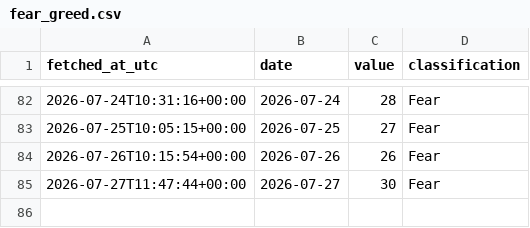
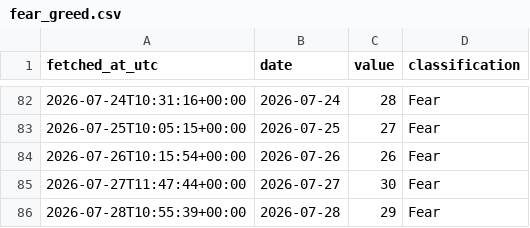
Before and after one commit to DSmarc7/daily-quant-log, a CSV file: fear-greed/data/fear_greed.csv, drawn as a sheet; only a part is shown, gaps mark what is left out; the diff names each change by its address in the sheet, - before the commit and + after, or states it on an @@ line.

Commit message:
fear-greed: snapshot 2026-07-28

```diff
--- a/fear-greed/data/fear_greed.csv
+++ b/fear-greed/data/fear_greed.csv
+row 86: 2026-07-28T10:55:39+00:00 | 2026-07-28 | 29 | Fear
```
